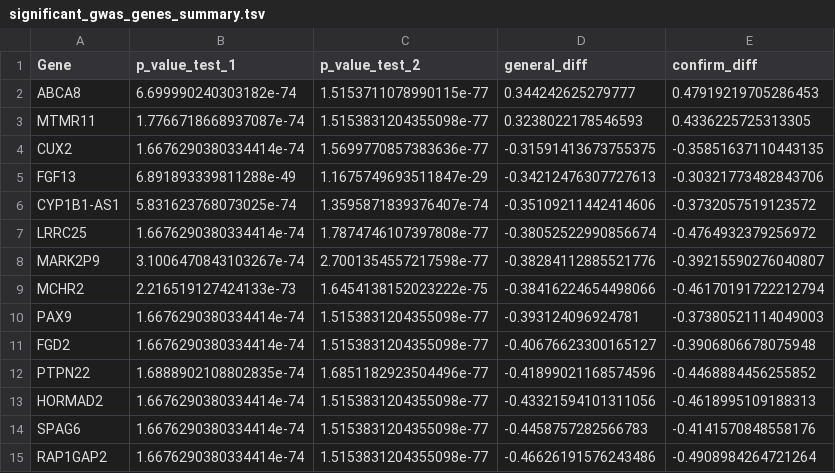
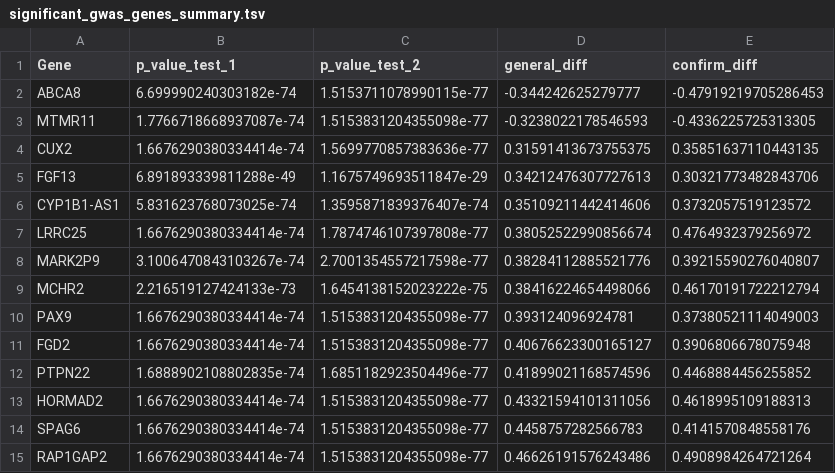
Before and after one commit to parkerac/methylation_bc, a TSV file: out/organized_out_files/test_2_results/sumarized_data/significant_genes/significant_gwas_genes_summary.tsv, drawn as a sheet.

```diff
--- a/out/organized_out_files/test_2_results/sumarized_data/significant_genes/significant_gwas_genes_summary.tsv
+++ b/out/organized_out_files/test_2_results/sumarized_data/significant_genes/significant_gwas_genes_summary.tsv
@@ -1,15 +1,15 @@
 Gene	p_value_test_1	p_value_test_2	general_diff	confirm_diff
-ABCA8	6.699990240303182e-74	1.5153711078990115e-77	0.344242625279777	0.47919219705286453
-MTMR11	1.7766718668937087e-74	1.5153831204355098e-77	0.3238022178546593	0.4336225725313305
-CUX2	1.6676290380334414e-74	1.5699770857383636e-77	-0.31591413673755375	-0.35851637110443135
-FGF13	6.891893339811288e-49	1.1675749693511847e-29	-0.34212476307727613	-0.30321773482843706
-CYP1B1-AS1	5.831623768073025e-74	1.3595871839376407e-74	-0.35109211442414606	-0.3732057519123572
-LRRC25	1.6676290380334414e-74	1.7874746107397808e-77	-0.38052522990856674	-0.4764932379256972
-MARK2P9	3.1006470843103267e-74	2.7001354557217598e-77	-0.38284112885521776	-0.39215590276040807
-MCHR2	2.216519127424133e-73	1.6454138152023222e-75	-0.38416224654498066	-0.46170191722212794
-PAX9	1.6676290380334414e-74	1.5153831204355098e-77	-0.393124096924781	-0.37380521114049003
-FGD2	1.6676290380334414e-74	1.5153831204355098e-77	-0.40676623300165127	-0.3906806678075948
-PTPN22	1.6888902108802835e-74	1.6851182923504496e-77	-0.41899021168574596	-0.4468884456255852
-HORMAD2	1.6676290380334414e-74	1.5153831204355098e-77	-0.43321594101311056	-0.4618995109188313
-SPAG6	1.6676290380334414e-74	1.5153831204355098e-77	-0.4458757282566783	-0.4141570848558176
-RAP1GAP2	1.6676290380334414e-74	1.5153831204355098e-77	-0.46626191576243486	-0.4908984264721264
+ABCA8	6.699990240303182e-74	1.5153711078990115e-77	-0.344242625279777	-0.47919219705286453
+MTMR11	1.7766718668937087e-74	1.5153831204355098e-77	-0.3238022178546593	-0.4336225725313305
+CUX2	1.6676290380334414e-74	1.5699770857383636e-77	0.31591413673755375	0.35851637110443135
+FGF13	6.891893339811288e-49	1.1675749693511847e-29	0.34212476307727613	0.30321773482843706
+CYP1B1-AS1	5.831623768073025e-74	1.3595871839376407e-74	0.35109211442414606	0.3732057519123572
+LRRC25	1.6676290380334414e-74	1.7874746107397808e-77	0.38052522990856674	0.4764932379256972
+MARK2P9	3.1006470843103267e-74	2.7001354557217598e-77	0.38284112885521776	0.39215590276040807
+MCHR2	2.216519127424133e-73	1.6454138152023222e-75	0.38416224654498066	0.46170191722212794
+PAX9	1.6676290380334414e-74	1.5153831204355098e-77	0.393124096924781	0.37380521114049003
+FGD2	1.6676290380334414e-74	1.5153831204355098e-77	0.40676623300165127	0.3906806678075948
+PTPN22	1.6888902108802835e-74	1.6851182923504496e-77	0.41899021168574596	0.4468884456255852
+HORMAD2	1.6676290380334414e-74	1.5153831204355098e-77	0.43321594101311056	0.4618995109188313
+SPAG6	1.6676290380334414e-74	1.5153831204355098e-77	0.4458757282566783	0.4141570848558176
+RAP1GAP2	1.6676290380334414e-74	1.5153831204355098e-77	0.46626191576243486	0.4908984264721264
```
Also changed, not shown: out/organized_out_files/test_3_results/compared_to_large_not_her2.tsv, 48 other files.
